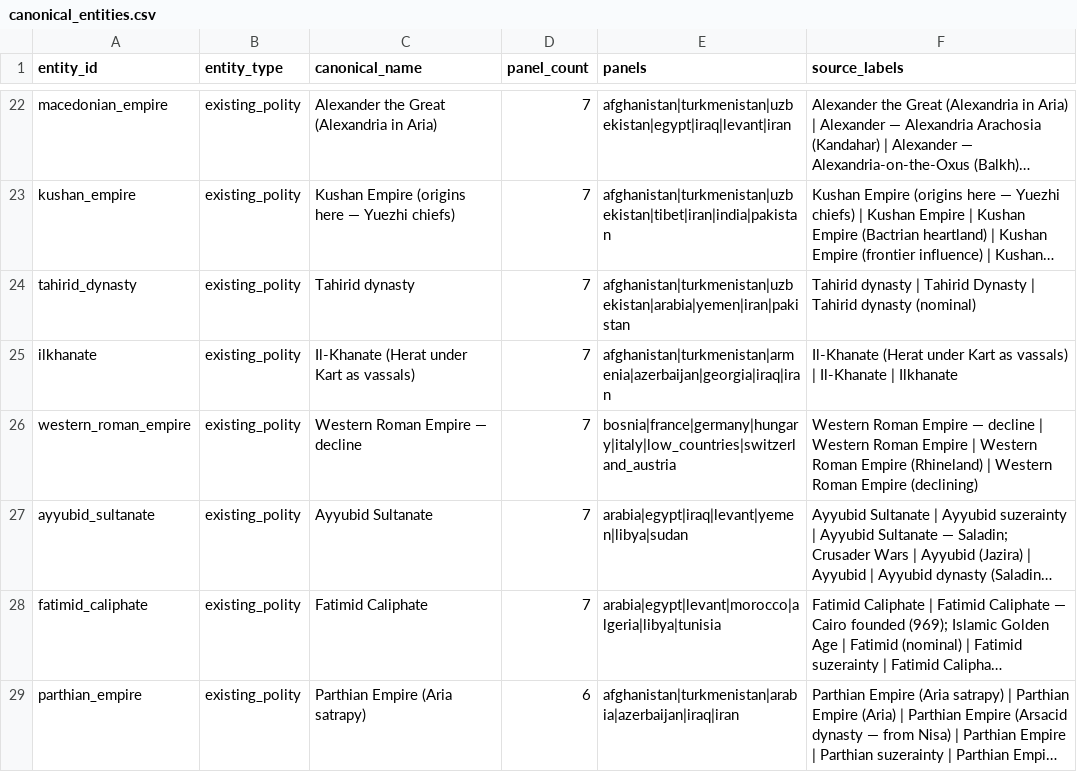
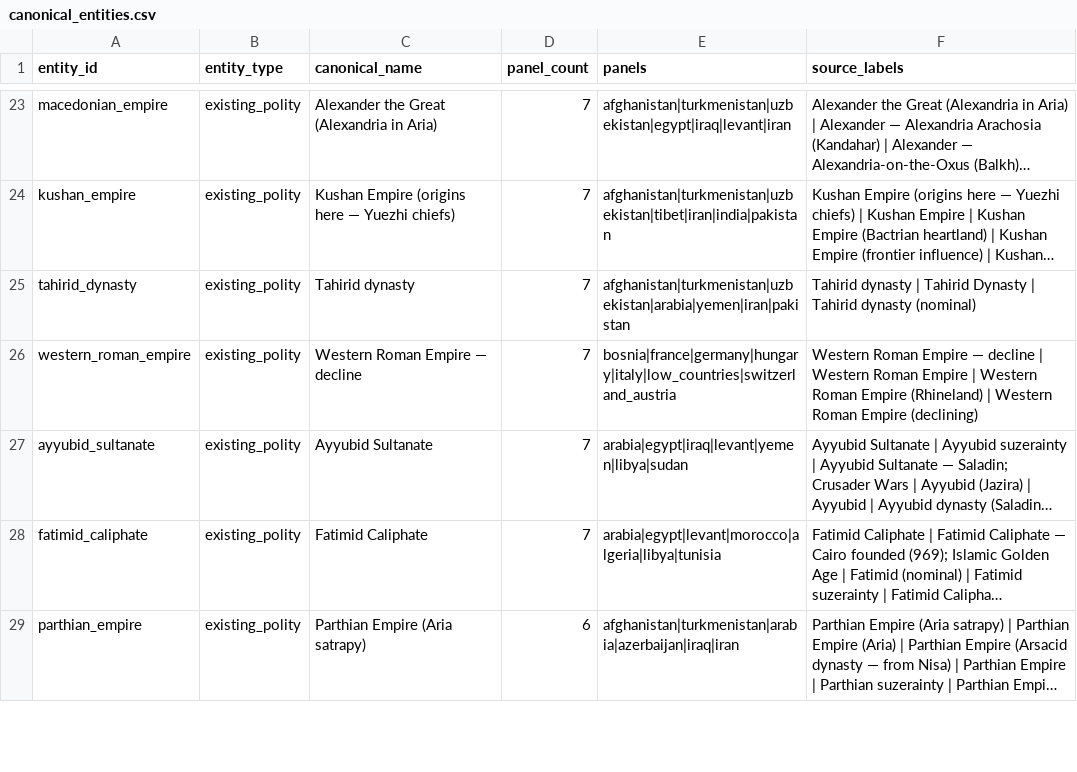
Before and after one commit to renaissancor/anagnosis, a CSV file: derived/canonical_entities.csv, drawn as a sheet; only a part is shown, gaps mark what is left out; long unchanged cells end in …; removed rows and columns are numbered as before the commit, all else as after; the diff covers the shown part only; the diff names each change by its address in the sheet, - before the commit and + after, or states it on an @@ line.

```diff
--- a/derived/canonical_entities.csv
+++ b/derived/canonical_entities.csv
-row 25: ilkhanate | existing_polity | Il-Khanate (Herat under Kart as vassals) | 7 | afghanistan|turkmenistan|armenia|azerbaijan|georgia|iraq|iran | Il-Khanate (Herat under Kart as vassals) | Il-Khanate | Ilkhanate
```
Also changed, not shown: 7 added rows and 11 removed rows elsewhere in this file, csvs/polity.csv, csvs/polity_dynasty.csv, 22 other files.
